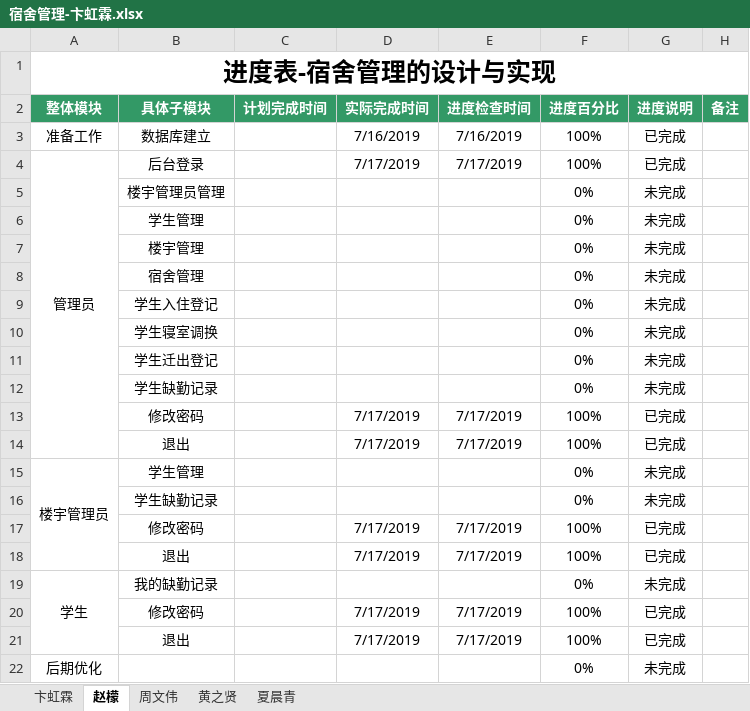
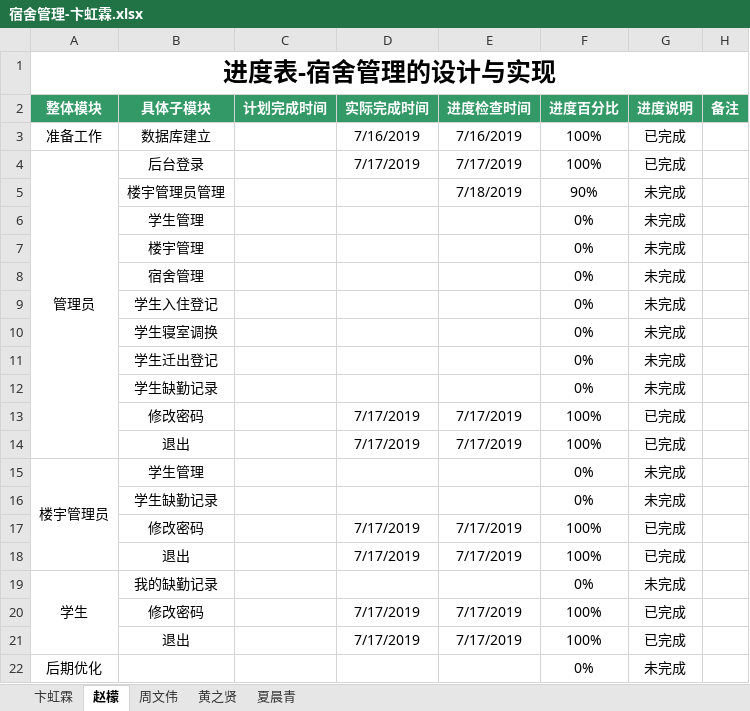
Before and after one commit to dormitory-bhl/dormitory, an Excel workbook: 宿舍管理-卞虹霖.xlsx, sheet 赵檬, drawn as a sheet; values as stored, in another font and other column widths than the file's, no borders; the diff names each change by its address in the sheet, - before the commit and + after, or states it on an @@ line.

Commit message:
zm

```diff
--- a/宿舍管理-卞虹霖.xlsx (sheet 赵檬)
+++ b/宿舍管理-卞虹霖.xlsx (sheet 赵檬)
-E5 (进度检查时间): (empty)
+E5 (进度检查时间): 7/18/2019
-F5 (进度百分比): 0%
+F5 (进度百分比): 90%
```
